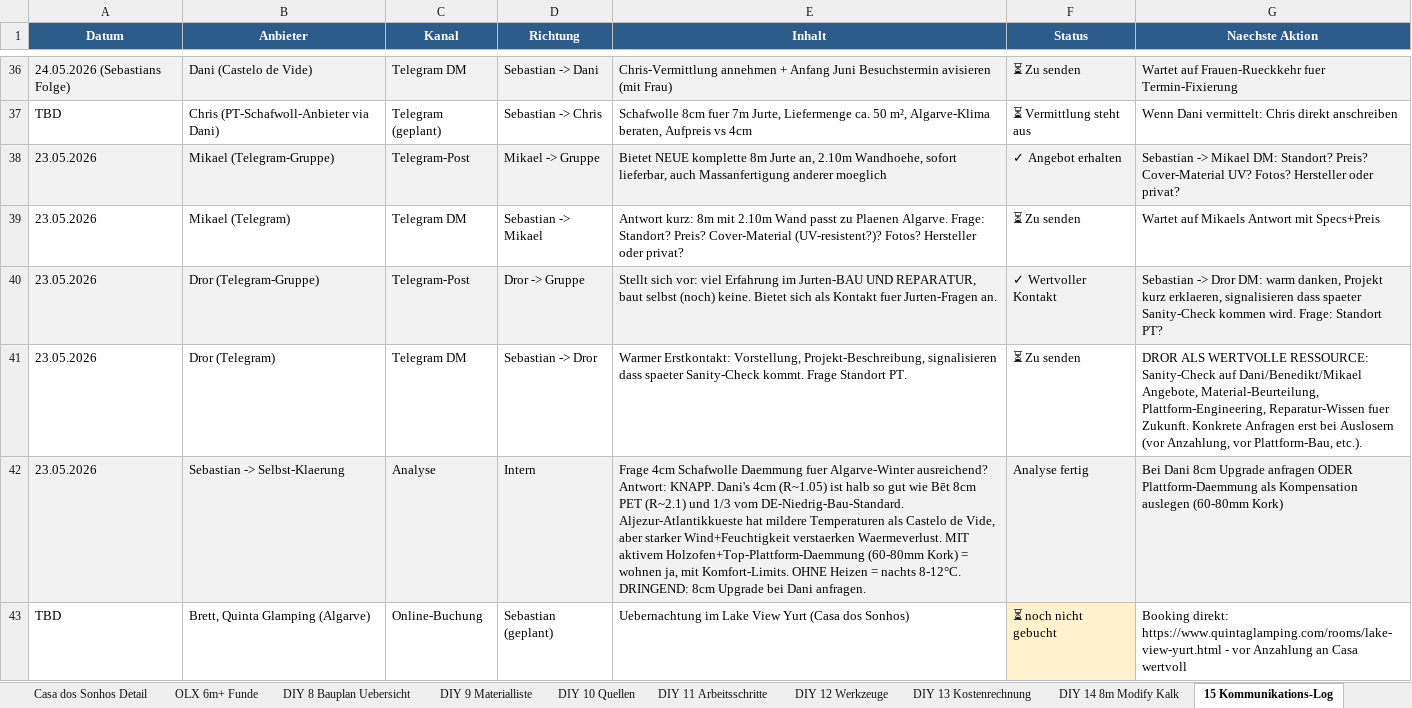
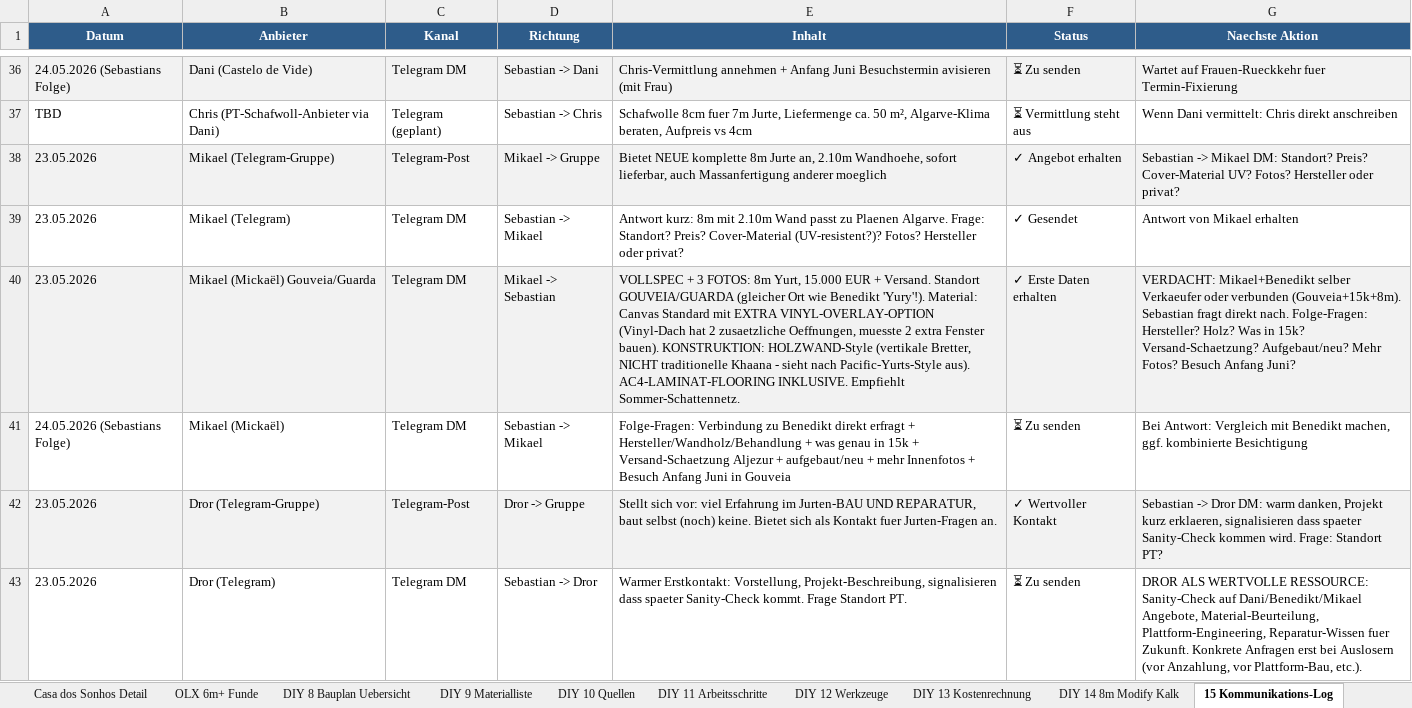
Before and after one commit to SynerGrow/Jurte, an Excel workbook: Jurten_Recherche_Algarve.xlsx, sheet 15 Kommunikations-Log, drawn as a sheet; only a part is shown, gaps mark what is left out; the shorter side is filled out with more unchanged rows; values as stored, in another font and other column widths than the file's, no borders; the diff names each change by its address in the sheet, - before the commit and + after, or states it on an @@ line.

```diff
--- a/Jurten_Recherche_Algarve.xlsx (sheet 15 Kommunikations-Log)
+++ b/Jurten_Recherche_Algarve.xlsx (sheet 15 Kommunikations-Log)
-F39 (Status): ⏳ Zu senden
+F39 (Status): ✓ Gesendet
-G39 (Naechste Aktion): Wartet auf Mikaels Antwort mit Specs+Preis
+G39 (Naechste Aktion): Antwort von Mikael erhalten
+row 40: 23.05.2026 | Mikael (Mickaël) Gouveia/Guarda | Telegram DM | Mikael -> Sebastian | VOLLSPEC + 3 FOTOS: 8m Yurt, 15.000 EUR + Versand. Standort GOUVEIA/GUARDA (gleicher Ort wie Benedikt 'Yury'!). Material: Canvas Standard mit EXTRA VINYL-OVERLAY-OPTION (Vinyl-Dach hat 2 zusaetzliche Oeffnungen, muesste 2 extra Fenster bauen). KONSTRUKTION: HOLZWAND-Style (vertikale Bretter, NICHT traditionelle Khaana - sieht nach Pacific-Yurts-Style aus). AC4-LAMINAT-FLOORING INKLUSIVE. Empfiehlt Sommer-Schattennetz. | ✓ Erste Daten erhalten | VERDACHT: Mikael+Benedikt selber Verkaeufer oder verbunden (Gouveia+15k+8m). Sebastian fragt direkt nach. Folge-Fragen: Hersteller? Holz? Was in 15k? Versand-Schaetzung? Aufgebaut/neu? Mehr Fotos? Besuch Anfang Juni?
+row 41: 24.05.2026 (Sebastians Folge) | Mikael (Mickaël) | Telegram DM | Sebastian -> Mikael | Folge-Fragen: Verbindung zu Benedikt direkt erfragt + Hersteller/Wandholz/Behandlung + was genau in 15k + Versand-Schaetzung Aljezur + aufgebaut/neu + mehr Innenfotos + Besuch Anfang Juni in Gouveia | ⏳ Zu senden | Bei Antwort: Vergleich mit Benedikt machen, ggf. kombinierte Besichtigung
```
Also changed, not shown: sheet OLX 6m+ Funde, 1 other file.
